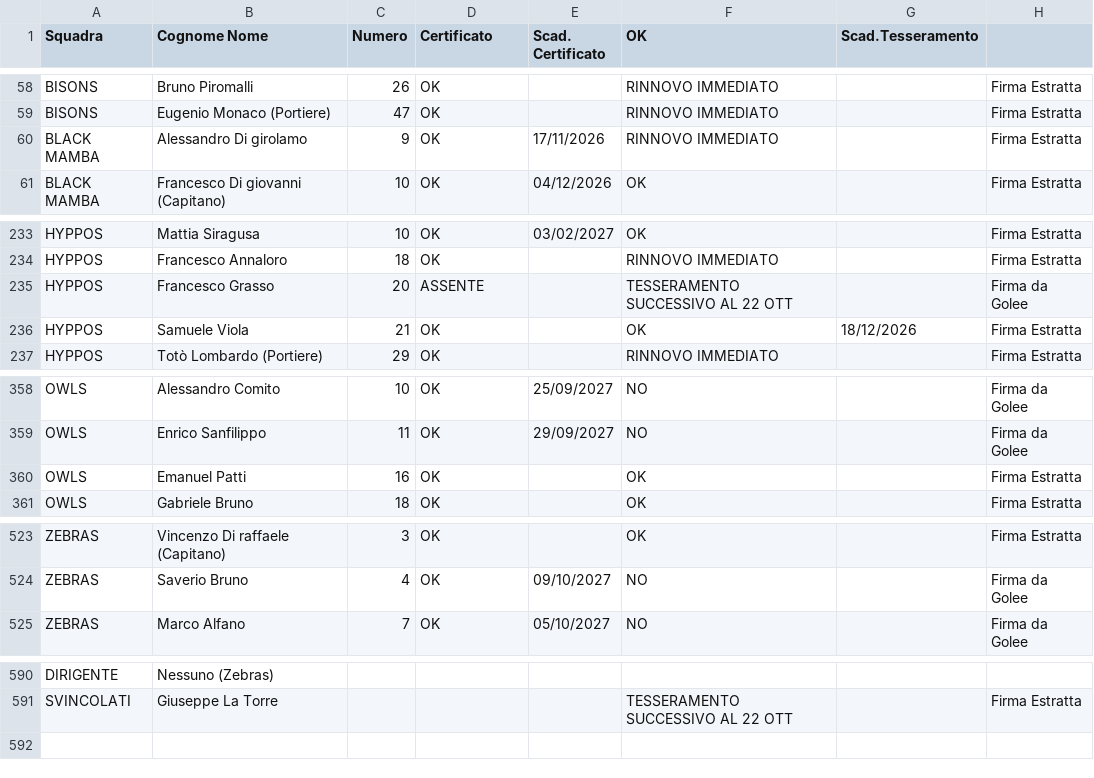
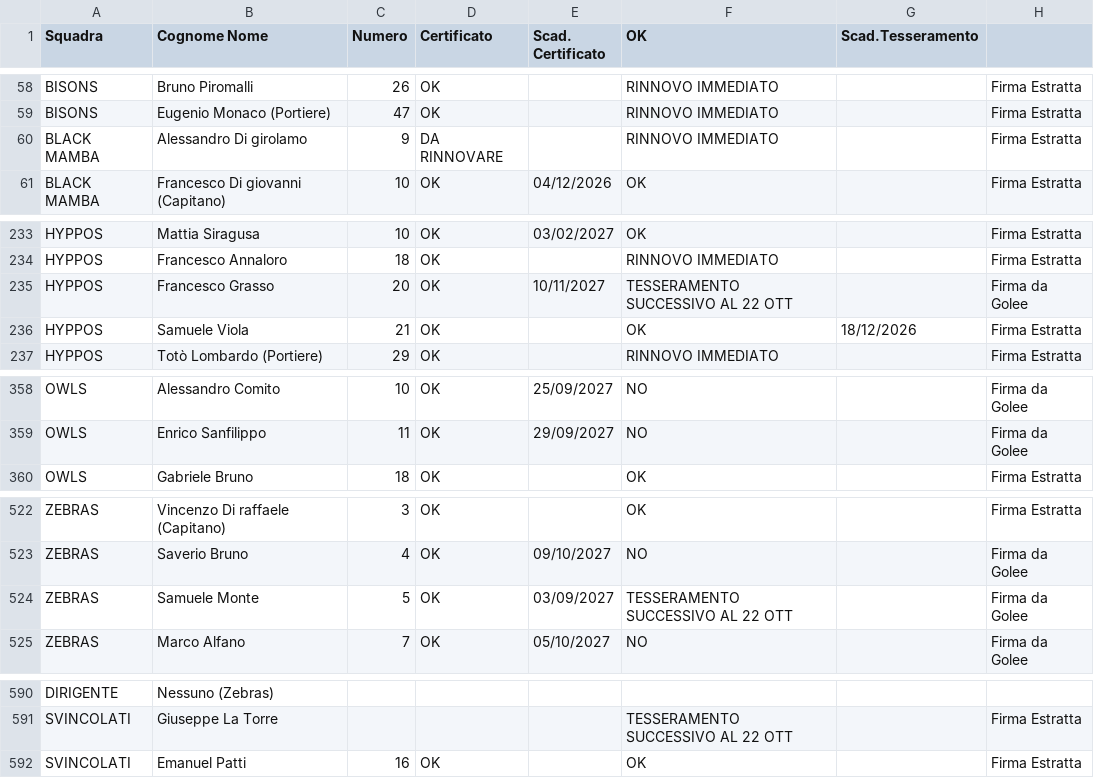
Before and after one commit to lorenzopatellaro17-ui/liste-torneo, a CSV file: squadre.csv, drawn as a sheet; only a part is shown, gaps mark what is left out; the diff covers the shown part only.

Commit message:
Add files via upload

```diff
--- a/squadre.csv
+++ b/squadre.csv
@@ -59,3 +59,3 @@ BISONS,Bruno Piromalli,26,OK,,RINNOVO IMMEDIATO,,Firma Estratta
 BISONS,Eugenio Monaco (Portiere),47,OK,,RINNOVO IMMEDIATO,,Firma Estratta
-BLACK MAMBA,Alessandro Di girolamo,9,OK,17/11/2026,RINNOVO IMMEDIATO,,Firma Estratta
+BLACK MAMBA,Alessandro Di girolamo,9,DA RINNOVARE,,RINNOVO IMMEDIATO,,Firma Estratta
 BLACK MAMBA,Francesco Di giovanni (Capitano),10,OK,04/12/2026,OK,,Firma Estratta
@@ -234,3 +234,3 @@ HYPPOS,Mattia Siragusa,10,OK,03/02/2027,OK,,Firma Estratta
 HYPPOS,Francesco Annaloro,18,OK,,RINNOVO IMMEDIATO,,Firma Estratta
-HYPPOS,Francesco Grasso,20,ASSENTE,,TESSERAMENTO SUCCESSIVO AL 22 OTT,,Firma da Golee
+HYPPOS,Francesco Grasso,20,OK,10/11/2027,TESSERAMENTO SUCCESSIVO AL 22 OTT,,Firma da Golee
 HYPPOS,Samuele Viola,21,OK,,OK,18/12/2026,Firma Estratta
@@ -359,3 +359,2 @@ OWLS,Alessandro Comito,10,OK,25/09/2027,NO,,Firma da Golee
 OWLS,Enrico Sanfilippo,11,OK,29/09/2027,NO,,Firma da Golee
-OWLS,Emanuel Patti,16,OK,,OK,,Firma Estratta
 OWLS,Gabriele Bruno,18,OK,,OK,,Firma Estratta
@@ -524,2 +523,3 @@ ZEBRAS ,Vincenzo Di raffaele (Capitano),3,OK,,OK,,Firma Estratta
 ZEBRAS ,Saverio Bruno,4,OK,09/10/2027,NO,,Firma da Golee
+ZEBRAS ,Samuele Monte,5,OK,03/09/2027,TESSERAMENTO SUCCESSIVO AL 22 OTT,,Firma da Golee
 ZEBRAS ,Marco Alfano,7,OK,05/10/2027,NO,,Firma da Golee
@@ -591 +591,2 @@ DIRIGENTE,Nessuno (Zebras),,,,,,
 SVINCOLATI,Giuseppe La Torre,,,,TESSERAMENTO SUCCESSIVO AL 22 OTT,,Firma Estratta
+SVINCOLATI,Emanuel Patti,16,OK,,OK,,Firma Estratta
```
Also changed, not shown: 3 edited cells elsewhere in this file.
